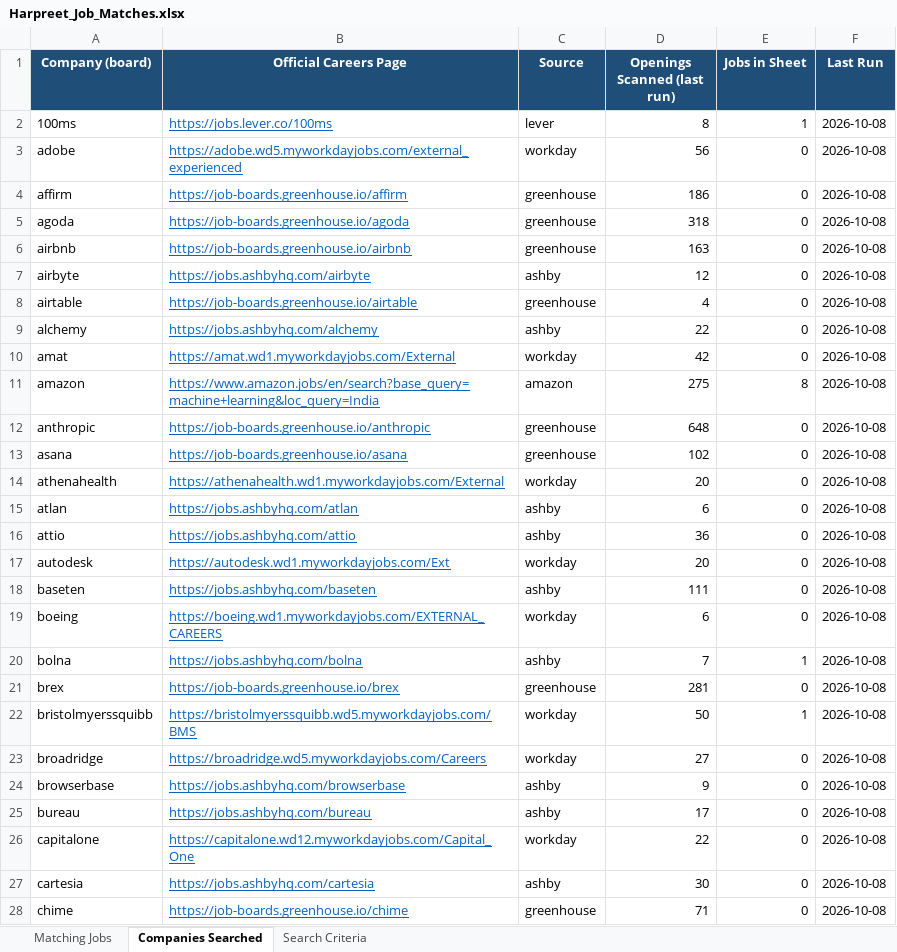
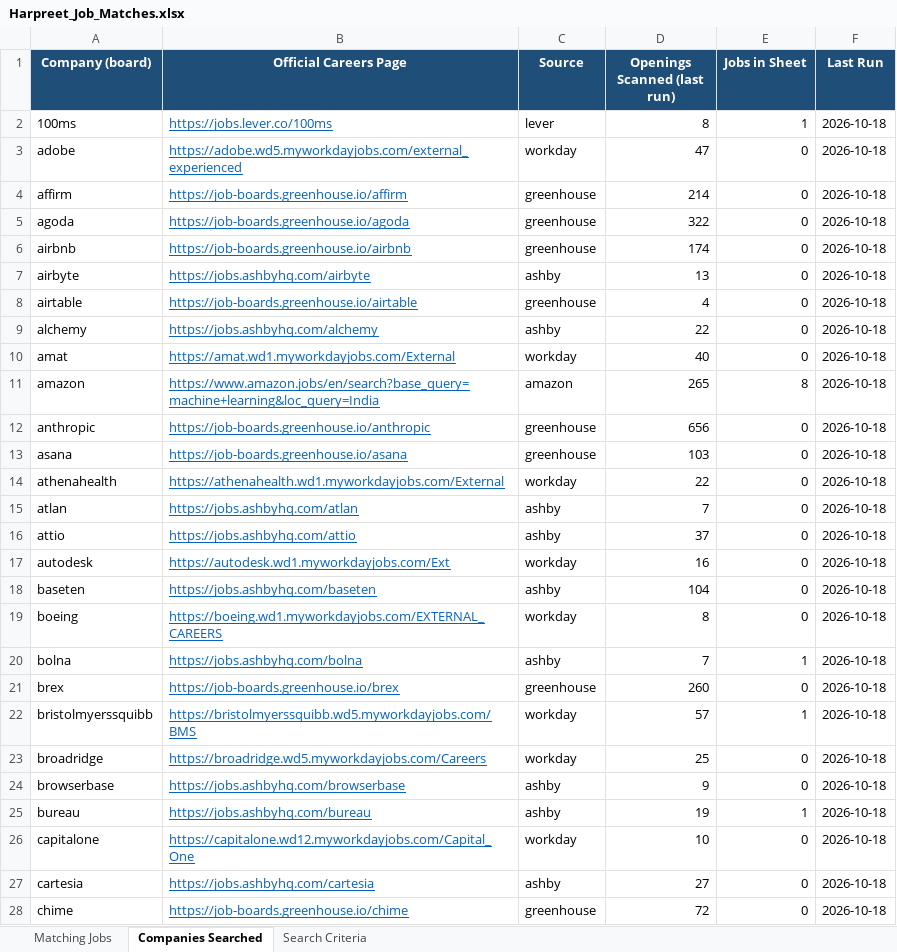
Before and after one commit to Babbar-rules/Walmart-Sales-Analysis-MySQL-, an Excel workbook: Harpreet_Job_Matches.xlsx, sheet Companies Searched, drawn as a sheet; only a part is shown; values as stored, in another font and other column widths than the file's, no borders; the diff covers the shown part only; the diff names each change by its address in the sheet, - before the commit and + after, or states it on an @@ line.

```diff
--- a/Harpreet_Job_Matches.xlsx (sheet Companies Searched)
+++ b/Harpreet_Job_Matches.xlsx (sheet Companies Searched)
-F2:F28 (Last Run): 2026-10-08
+F2:F28 (Last Run): 2026-10-18
-D3 (Openings Scanned (last run)): 56
+D3 (Openings Scanned (last run)): 47
-D4 (Openings Scanned (last run)): 186
+D4 (Openings Scanned (last run)): 214
-D5 (Openings Scanned (last run)): 318
+D5 (Openings Scanned (last run)): 322
-D6 (Openings Scanned (last run)): 163
+D6 (Openings Scanned (last run)): 174
-D7 (Openings Scanned (last run)): 12
+D7 (Openings Scanned (last run)): 13
-D10 (Openings Scanned (last run)): 42
+D10 (Openings Scanned (last run)): 40
-D11 (Openings Scanned (last run)): 275
+D11 (Openings Scanned (last run)): 265
-D12 (Openings Scanned (last run)): 648
+D12 (Openings Scanned (last run)): 656
-D13 (Openings Scanned (last run)): 102
+D13 (Openings Scanned (last run)): 103
-D14 (Openings Scanned (last run)): 20
+D14 (Openings Scanned (last run)): 22
-D15 (Openings Scanned (last run)): 6
+D15 (Openings Scanned (last run)): 7
-D16 (Openings Scanned (last run)): 36
+D16 (Openings Scanned (last run)): 37
-D17 (Openings Scanned (last run)): 20
+D17 (Openings Scanned (last run)): 16
-D18 (Openings Scanned (last run)): 111
+D18 (Openings Scanned (last run)): 104
-D19 (Openings Scanned (last run)): 6
+D19 (Openings Scanned (last run)): 8
-D21 (Openings Scanned (last run)): 281
+D21 (Openings Scanned (last run)): 260
-D22 (Openings Scanned (last run)): 50
+D22 (Openings Scanned (last run)): 57
-D23 (Openings Scanned (last run)): 27
+D23 (Openings Scanned (last run)): 25
-D25 (Openings Scanned (last run)): 17
+D25 (Openings Scanned (last run)): 19
-E25 (Jobs in Sheet): 0
+E25 (Jobs in Sheet): 1
-D26 (Openings Scanned (last run)): 22
+D26 (Openings Scanned (last run)): 10
-D27 (Openings Scanned (last run)): 30
+D27 (Openings Scanned (last run)): 27
-D28 (Openings Scanned (last run)): 71
+D28 (Openings Scanned (last run)): 72
```
Also changed, not shown: 234 edited cells elsewhere in this sheet, sheet Matching Jobs, 2 other files.
